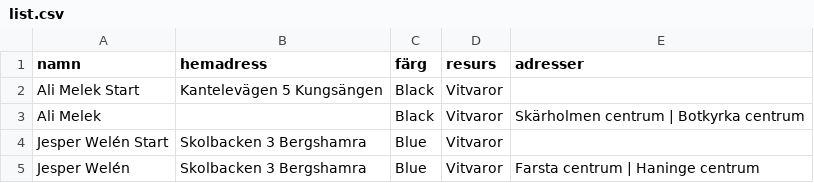
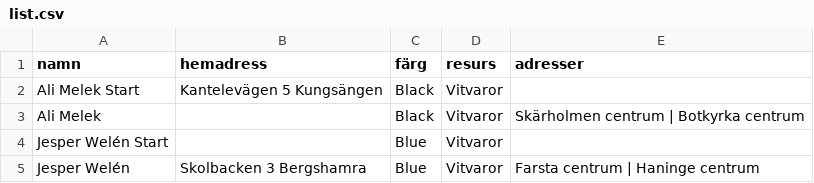
Before and after one commit to Perkanboy/Teknikerlista, a CSV file: list.csv, drawn as a sheet.

Commit message:
Update list.csv

```diff
--- a/list.csv
+++ b/list.csv
@@ -3,3 +3,3 @@ Ali Melek Start,"Kantelevägen 5 Kungsängen",Black,Vitvaror,""
 Ali Melek,"",Black,Vitvaror,"Skärholmen centrum | Botkyrka centrum"
-Jesper Welén Start,"Skolbacken 3 Bergshamra",Blue,Vitvaror,""
+Jesper Welén Start,"",Blue,Vitvaror,""
 Jesper Welén,"Skolbacken 3 Bergshamra",Blue,Vitvaror,"Farsta centrum | Haninge centrum"
```
